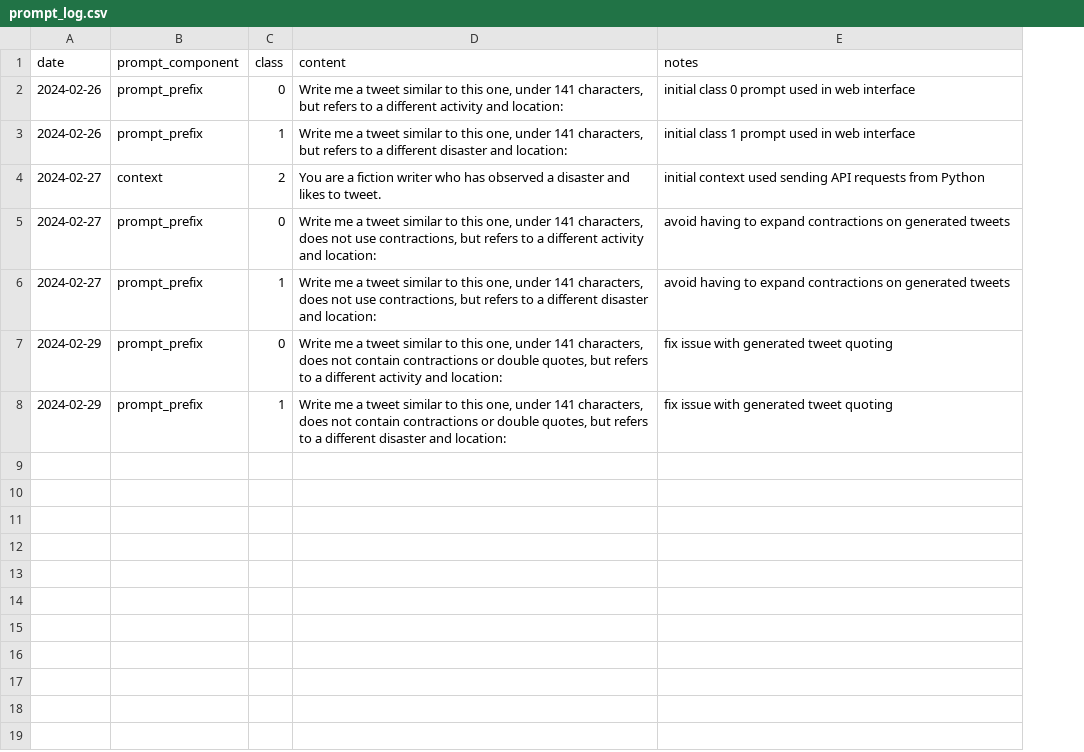
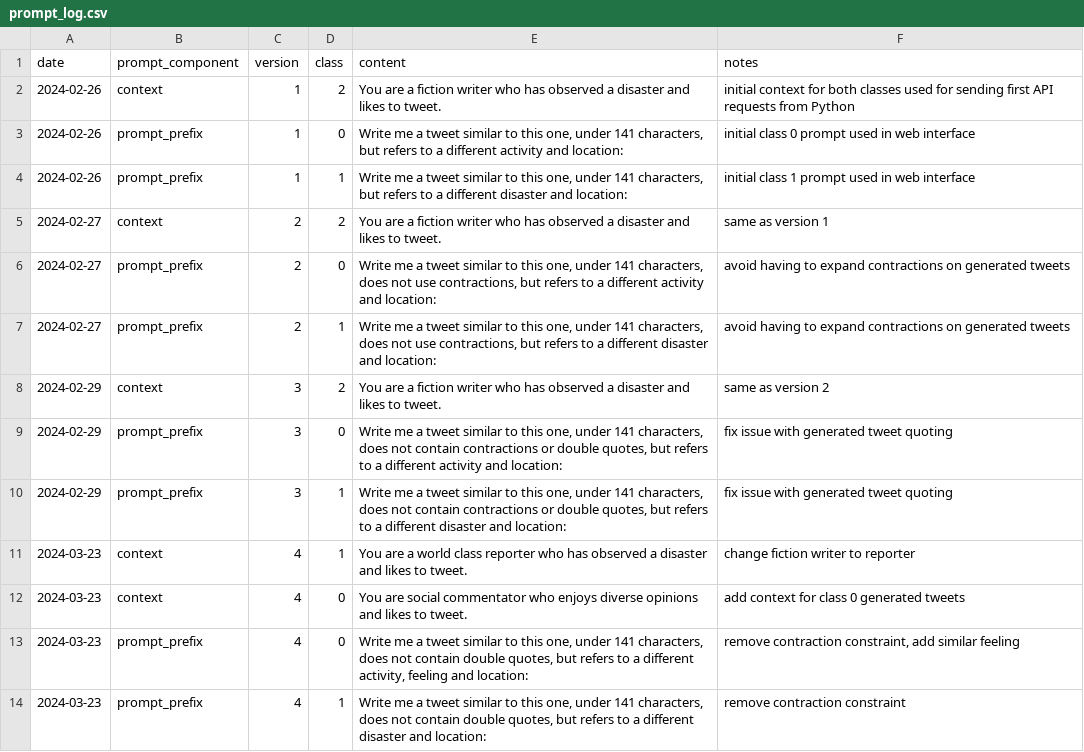
Before and after one commit to MichaelSzczepaniak/llmamd, a CSV file: data/prompt_log.csv, drawn as a sheet; addresses are those after the commit; the diff names each change by its address in the sheet, - before the commit and + after, or states it on an @@ line.

Commit message:
revise prompt log and accessing prompt values

```diff
--- a/data/prompt_log.csv
+++ b/data/prompt_log.csv
+column C (version), rows 3-7: 1 | 1 | 2 | 2 | 2; rows 9-10: 3 | 3
+row 2: 2024-02-26 | context | 1 | 2 | You are a fiction writer who has observed a disaster and likes to tweet. | initial context for both classes used for sending first API requests from Python
-F5 (notes): initial context used sending API requests from Python
+F5 (notes): same as version 1
+row 8: 2024-02-29 | context | 3 | 2 | You are a fiction writer who has observed a disaster and likes to tweet. | same as version 2
+row 11: 2024-03-23 | context | 4 | 1 | You are a world class reporter who has observed a disaster and likes to tweet. | change fiction writer to reporter
+row 12: 2024-03-23 | context | 4 | 0 | You are social commentator who enjoys diverse opinions and likes to tweet. | add context for class 0 generated tweets
+row 13: 2024-03-23 | prompt_prefix | 4 | 0 | Write me a tweet similar to this one, under 141 characters, does not contain double quotes, but refers to a different activity, feeling and location: | remove contraction constraint, add similar feeling
+row 14: 2024-03-23 | prompt_prefix | 4 | 1 | Write me a tweet similar to this one, under 141 characters, does not contain double quotes, but refers to a different disaster and location: | remove contraction constraint
```
Also changed, not shown: 2 other files.
